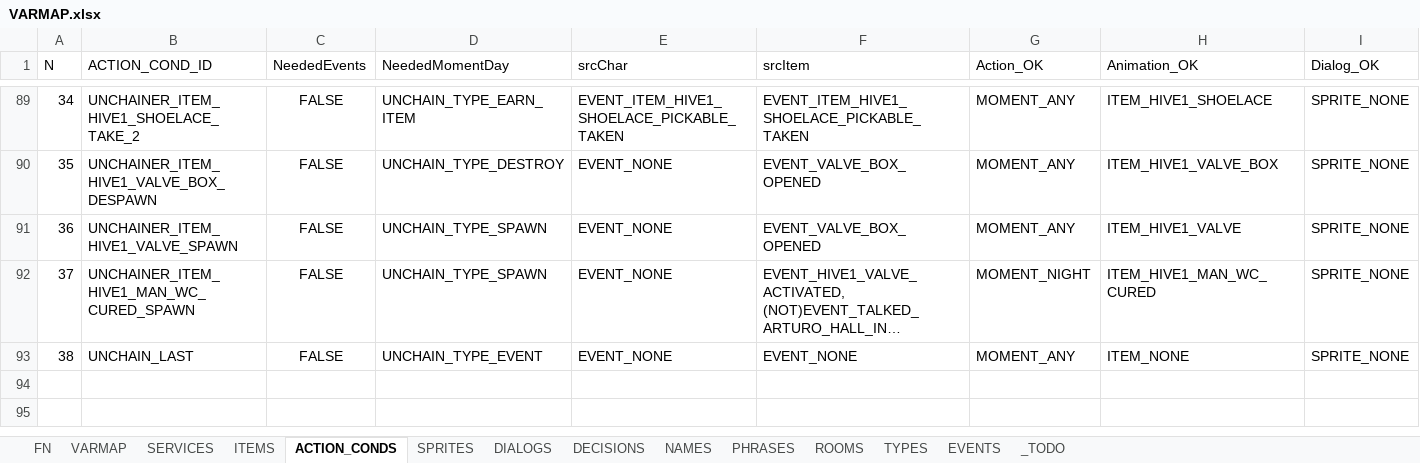
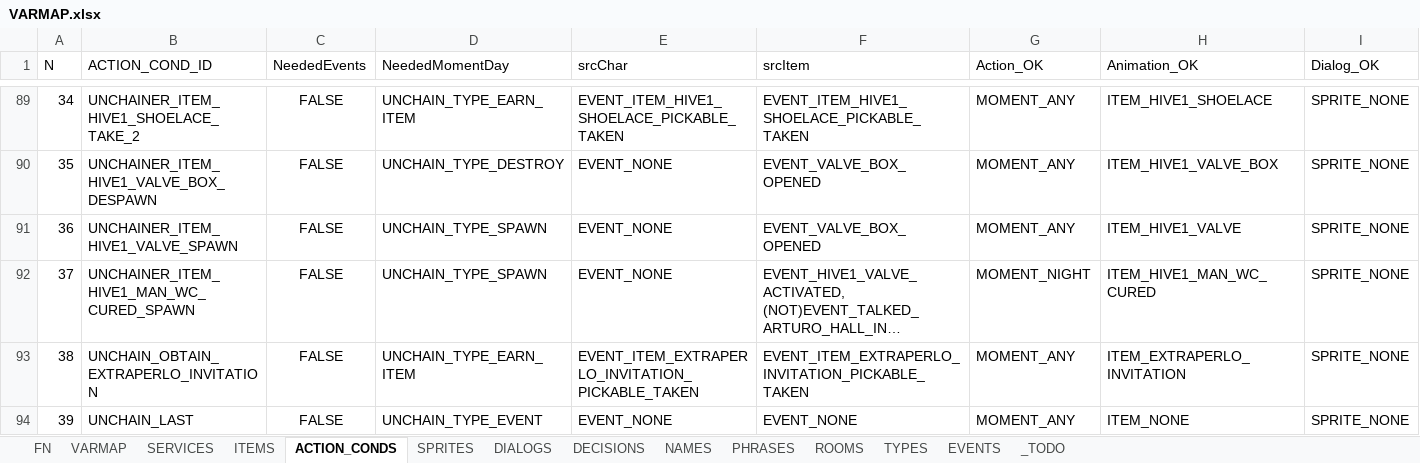
Before and after one commit to ivor4/Goblins3_AnotherQuest, an Excel workbook: VARMAP_Generator/VARMAP.xlsx, sheet ACTION_CONDS, drawn as a sheet; only a part is shown, gaps mark what is left out; long unchanged cells end in …; values as stored, in another font and other column widths than the file's, no borders; charts and pictures and table styles not drawn; addresses are those after the commit; rows hold the shown columns only; the diff names each change by its address in the sheet, - before the commit and + after, or states it on an @@ line.

Commit message:
Introducing Pickable item detail view

```diff
--- a/VARMAP_Generator/VARMAP.xlsx (sheet ACTION_CONDS)
+++ b/VARMAP_Generator/VARMAP.xlsx (sheet ACTION_CONDS)
+row 93: 38 | UNCHAIN_OBTAIN_EXTRAPERLO_INVITATION | FALSE | UNCHAIN_TYPE_EARN_ITEM | EVENT_ITEM_EXTRAPERLO_INVITATION_PICKABLE_TAKEN | EVENT_ITEM_EXTRAPERLO_INVITATION_PICKABLE_TAKEN | MOMENT_ANY | ITEM_EXTRAPERLO_INVITATION | SPRITE_NONE
@@ column A (N) renumbered from row 94 down @@
```
Also changed, not shown: sheet FN, sheet ITEMS, sheet EVENTS, sheet SPRITES, sheet NAMES, sheet DIALOGS, 1 more sheet, formulas that keep their value, 35 other files.
